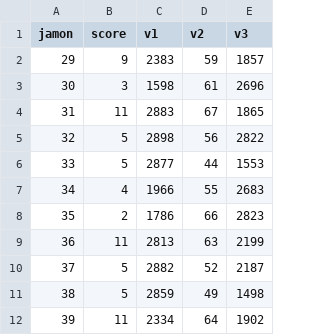
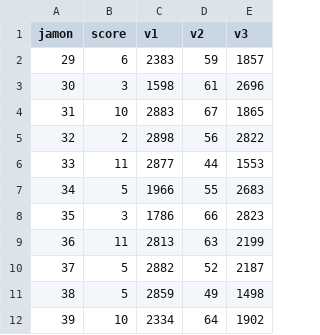
Before and after one commit to CarlosSantini/ExamenJamon, a CSV file: data/jamones_por_calificar.csv, drawn as a sheet.

```diff
--- a/data/jamones_por_calificar.csv
+++ b/data/jamones_por_calificar.csv
@@ -1,9 +1,9 @@
 jamon,score,v1,v2,v3
-29,9,2383,59,1857
+29,6,2383,59,1857
 30,3,1598,61,2696
-31,11,2883,67,1865
-32,5,2898,56,2822
-33,5,2877,44,1553
-34,4,1966,55,2683
-35,2,1786,66,2823
+31,10,2883,67,1865
+32,2,2898,56,2822
+33,11,2877,44,1553
+34,5,1966,55,2683
+35,3,1786,66,2823
 36,11,2813,63,2199
@@ -11,2 +11,2 @@ jamon,score,v1,v2,v3
 38,5,2859,49,1498
-39,11,2334,64,1902
+39,10,2334,64,1902
```
Also changed, not shown: 3 other files.
